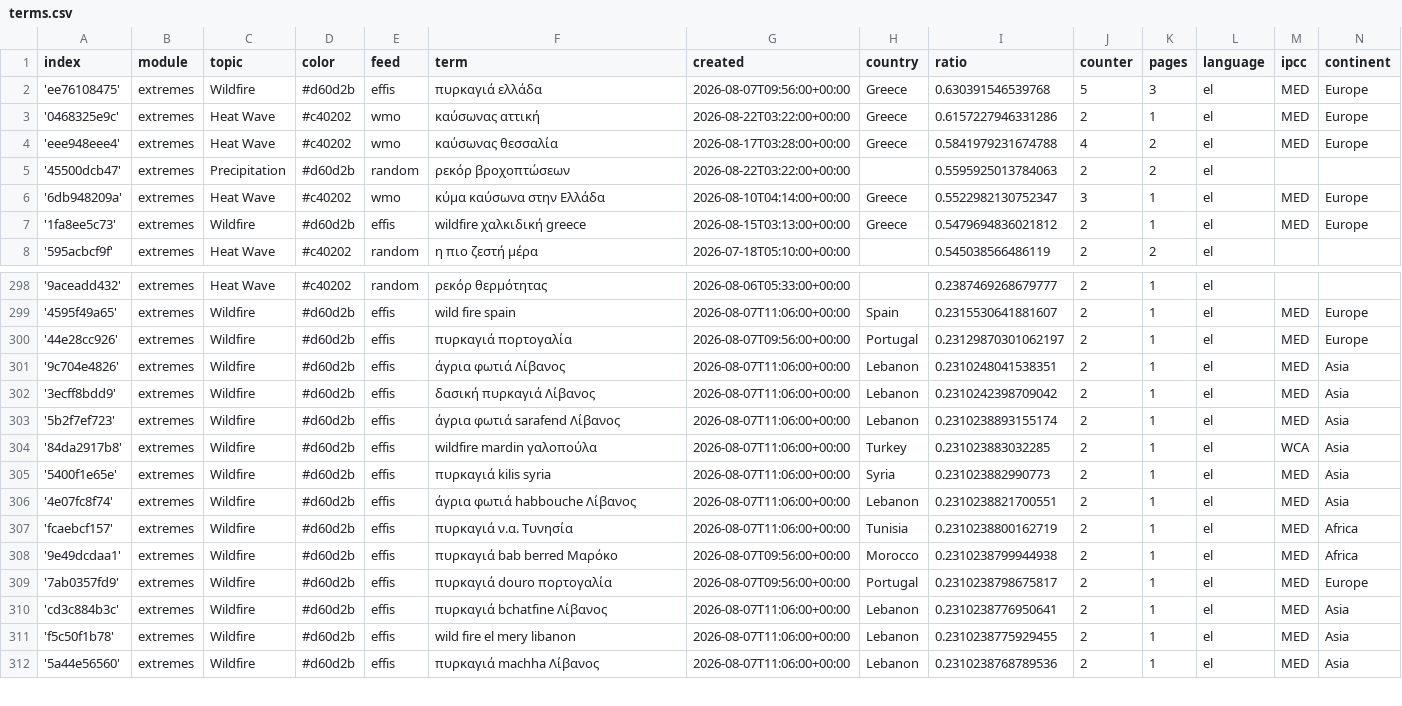
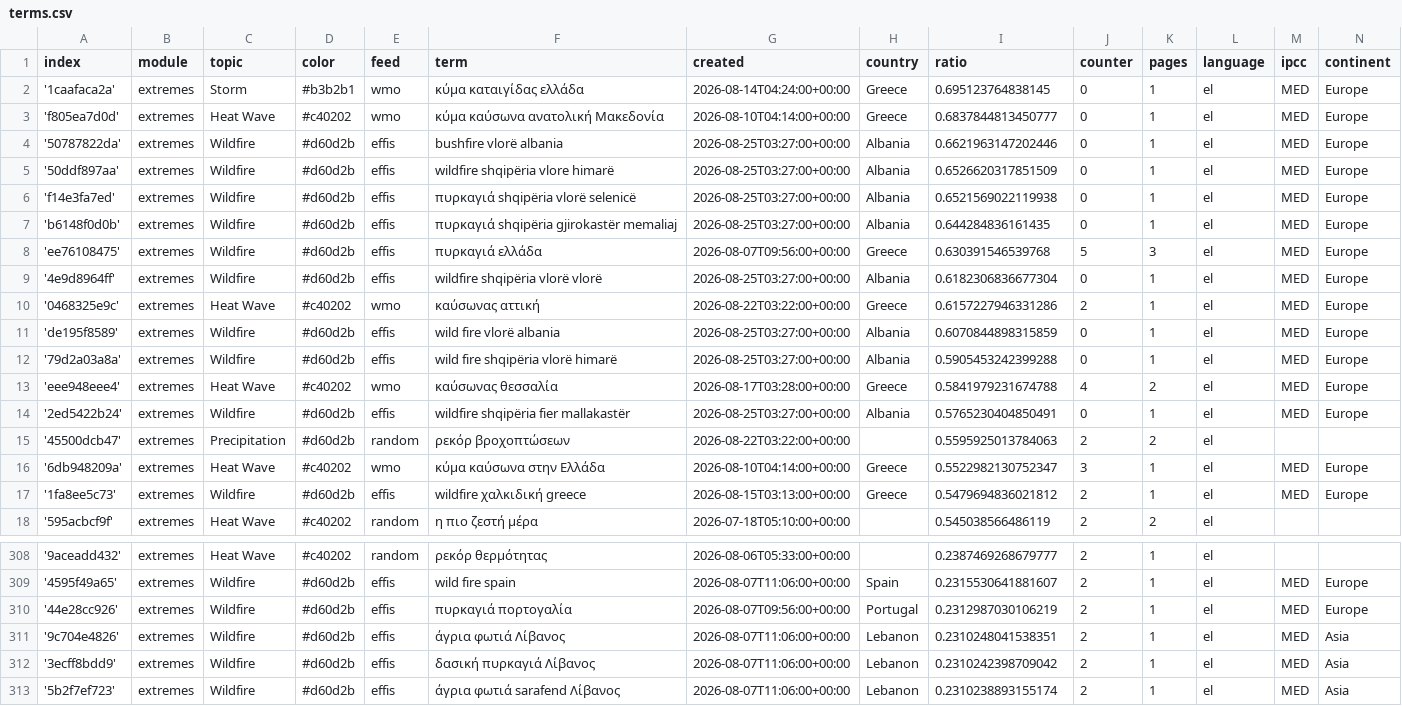
Before and after one commit to newsWhisperer/greekExtremes, a CSV file: terms.csv, drawn as a sheet; only a part is shown, gaps mark what is left out; the shorter side is filled out with more unchanged rows; addresses are those after the commit; the diff names each change by its address in the sheet, - before the commit and + after, or states it on an @@ line.

Commit message:
Commit from GitHub Actions (import:0.0)

```diff
--- a/terms.csv
+++ b/terms.csv
+row 2: '1caafaca2a' | extremes | Storm | #b3b2b1 | wmo | κύμα καταιγίδας ελλάδα | 2026-08-14T04:24:00+00:00 | Greece | 0.695123764838145 | 0 | 1 | el | MED | Europe
+row 3: 'f805ea7d0d' | extremes | Heat Wave | #c40202 | wmo | κύμα καύσωνα ανατολική Μακεδονία | 2026-08-10T04:14:00+00:00 | Greece | 0.6837844813450777 | 0 | 1 | el | MED | Europe
+row 4: '50787822da' | extremes | Wildfire | #d60d2b | effis | bushfire vlorë albania | 2026-08-25T03:27:00+00:00 | Albania | 0.6621963147202446 | 0 | 1 | el | MED | Europe
+row 5: '50ddf897aa' | extremes | Wildfire | #d60d2b | effis | wildfire shqipëria vlore himarë | 2026-08-25T03:27:00+00:00 | Albania | 0.6526620317851509 | 0 | 1 | el | MED | Europe
+row 6: 'f14e3fa7ed' | extremes | Wildfire | #d60d2b | effis | πυρκαγιά shqipëria vlorë selenicë | 2026-08-25T03:27:00+00:00 | Albania | 0.6521569022119938 | 0 | 1 | el | MED | Europe
+row 7: 'b6148f0d0b' | extremes | Wildfire | #d60d2b | effis | πυρκαγιά shqipëria gjirokastër memaliaj | 2026-08-25T03:27:00+00:00 | Albania | 0.644284836161435 | 0 | 1 | el | MED | Europe
+row 9: '4e9d8964ff' | extremes | Wildfire | #d60d2b | effis | wildfire shqipëria vlorë vlorë | 2026-08-25T03:27:00+00:00 | Albania | 0.6182306836677304 | 0 | 1 | el | MED | Europe
+row 11: 'de195f8589' | extremes | Wildfire | #d60d2b | effis | wild fire vlorë albania | 2026-08-25T03:27:00+00:00 | Albania | 0.6070844898315859 | 0 | 1 | el | MED | Europe
+row 12: '79d2a03a8a' | extremes | Wildfire | #d60d2b | effis | wild fire shqipëria vlorë himarë | 2026-08-25T03:27:00+00:00 | Albania | 0.5905453242399288 | 0 | 1 | el | MED | Europe
+row 14: '2ed5422b24' | extremes | Wildfire | #d60d2b | effis | wildfire shqipëria fier mallakastër | 2026-08-25T03:27:00+00:00 | Albania | 0.5765230404850491 | 0 | 1 | el | MED | Europe
-I310 (ratio): 0.23129870301062197
+I310 (ratio): 0.2312987030106219
```
